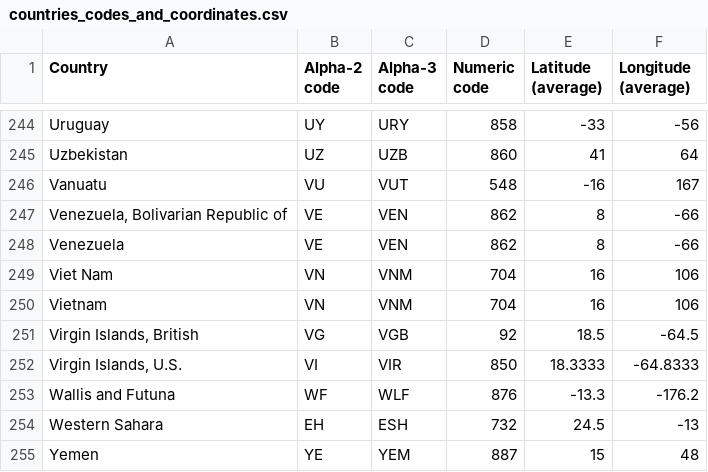
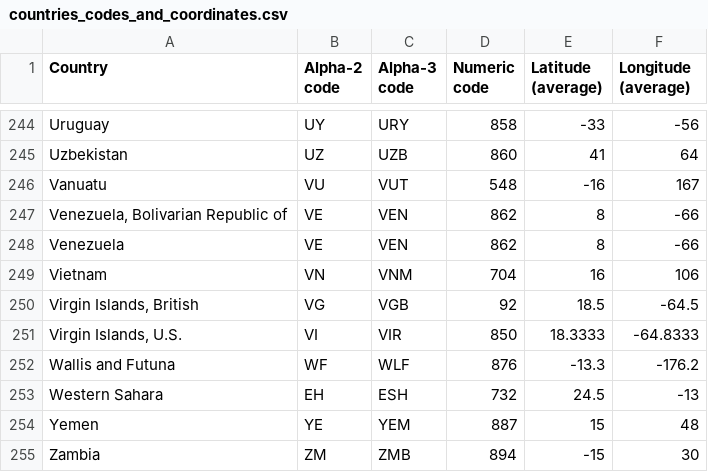
Before and after one commit to NgCuHs3/k20DatVizLab, a CSV file: countries_codes_and_coordinates.csv, drawn as a sheet; only a part is shown, gaps mark what is left out; the shorter side is filled out with more unchanged rows.

```diff
--- a/countries_codes_and_coordinates.csv
+++ b/countries_codes_and_coordinates.csv
@@ -248,3 +248,2 @@
 "Venezuela", "VE", "VEN", "862", "8", "-66"
-"Viet Nam", "VN", "VNM", "704", "16", "106"
 "Vietnam", "VN", "VNM", "704", "16", "106"
```
Also changed, not shown: 2 other files.
